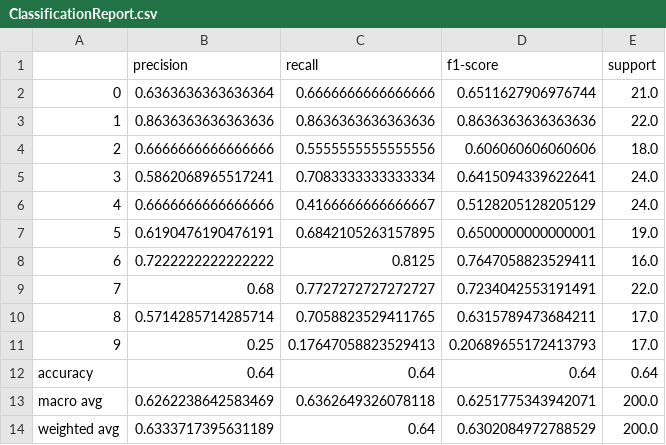
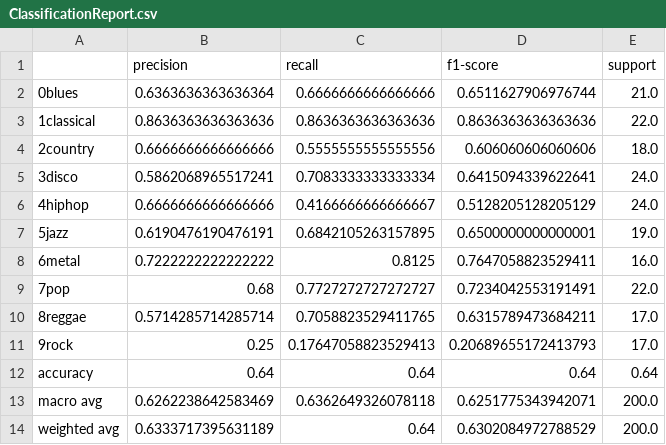
Before and after one commit to arifegulsah/Music-Classification, a CSV file: csvfile/ClassificationReport.csv, drawn as a sheet.

Commit message:
Update ClassificationReport.csv

```diff
--- a/csvfile/ClassificationReport.csv
+++ b/csvfile/ClassificationReport.csv
@@ -1,12 +1,12 @@
 ,precision,recall,f1-score,support
-0,0.6363636363636364,0.6666666666666666,0.6511627906976744,21.0
-1,0.8636363636363636,0.8636363636363636,0.8636363636363636,22.0
-2,0.6666666666666666,0.5555555555555556,0.606060606060606,18.0
-3,0.5862068965517241,0.7083333333333334,0.6415094339622641,24.0
-4,0.6666666666666666,0.4166666666666667,0.5128205128205129,24.0
-5,0.6190476190476191,0.6842105263157895,0.6500000000000001,19.0
-6,0.7222222222222222,0.8125,0.7647058823529411,16.0
-7,0.68,0.7727272727272727,0.7234042553191491,22.0
-8,0.5714285714285714,0.7058823529411765,0.6315789473684211,17.0
-9,0.25,0.17647058823529413,0.20689655172413793,17.0
+0blues,0.6363636363636364,0.6666666666666666,0.6511627906976744,21.0
+1classical,0.8636363636363636,0.8636363636363636,0.8636363636363636,22.0
+2country,0.6666666666666666,0.5555555555555556,0.606060606060606,18.0
+3disco,0.5862068965517241,0.7083333333333334,0.6415094339622641,24.0
+4hiphop,0.6666666666666666,0.4166666666666667,0.5128205128205129,24.0
+5jazz,0.6190476190476191,0.6842105263157895,0.6500000000000001,19.0
+6metal,0.7222222222222222,0.8125,0.7647058823529411,16.0
+7pop,0.68,0.7727272727272727,0.7234042553191491,22.0
+8reggae,0.5714285714285714,0.7058823529411765,0.6315789473684211,17.0
+9rock,0.25,0.17647058823529413,0.20689655172413793,17.0
 accuracy,0.64,0.64,0.64,0.64
```
